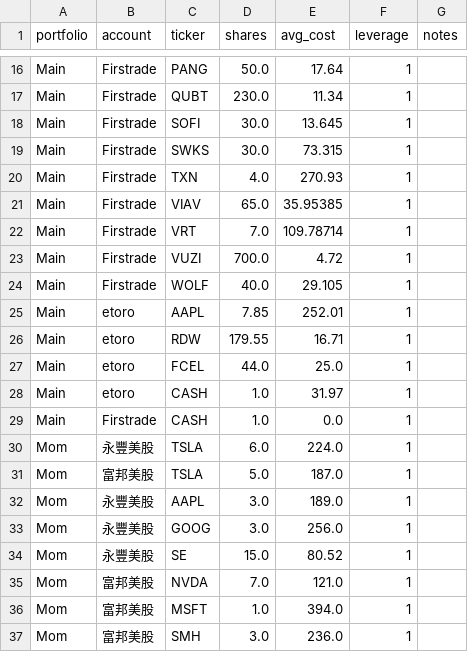
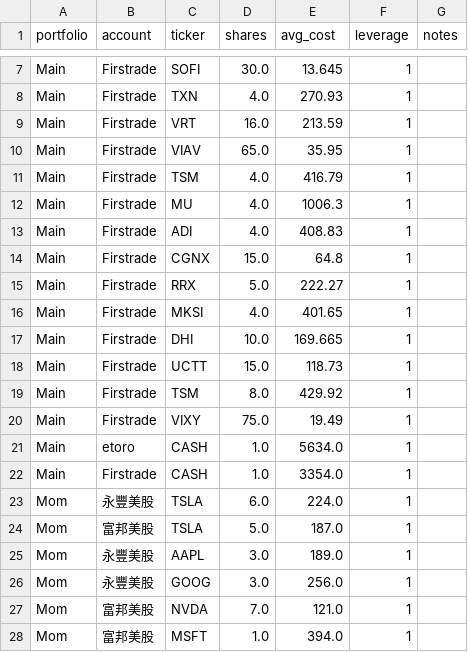
Before and after one commit to yankesswang/Stock-Radar, a CSV file: data/portfolio.csv, drawn as a sheet; only a part is shown, gaps mark what is left out; the shorter side is filled out with more unchanged rows; removed rows and columns are numbered as before the commit, all else as after; the diff covers the shown part only; the diff names each change by its address in the sheet, - before the commit and + after, or states it on an @@ line.

```diff
--- a/data/portfolio.csv
+++ b/data/portfolio.csv
-row 16: Main | Firstrade | PANG | 50.0 | 17.64 | 1
-row 17: Main | Firstrade | QUBT | 230.0 | 11.34 | 1
-row 19: Main | Firstrade | SWKS | 30.0 | 73.315 | 1
+row 9: Main | Firstrade | VRT | 16.0 | 213.59 | 1
-E10 (avg_cost): 35.95385
+E10 (avg_cost): 35.95
-C11 (ticker): VRT
+C11 (ticker): TSM
-D11 (shares): 7.0
+D11 (shares): 4.0
-E11 (avg_cost): 109.78714
+E11 (avg_cost): 416.79
-C12 (ticker): VUZI
+C12 (ticker): MU
-D12 (shares): 700.0
+D12 (shares): 4.0
-E12 (avg_cost): 4.72
+E12 (avg_cost): 1006.3
-C13 (ticker): WOLF
+C13 (ticker): ADI
-D13 (shares): 40.0
+D13 (shares): 4.0
-E13 (avg_cost): 29.105
+E13 (avg_cost): 408.83
-B14:B15 (account): etoro
+B14:B15 (account): Firstrade
-C14 (ticker): AAPL
+C14 (ticker): CGNX
-D14 (shares): 7.85
+D14 (shares): 15.0
-E14 (avg_cost): 252.01
+E14 (avg_cost): 64.8
-C15 (ticker): RDW
+C15 (ticker): RRX
-D15 (shares): 179.55
+D15 (shares): 5.0
-E15 (avg_cost): 16.71
+E15 (avg_cost): 222.27
+row 16: Main | Firstrade | MKSI | 4.0 | 401.65 | 1
+row 17: Main | Firstrade | DHI | 10.0 | 169.665 | 1
-B18 (account): etoro
+B18 (account): Firstrade
-C18 (ticker): FCEL
+C18 (ticker): UCTT
-D18 (shares): 44.0
+D18 (shares): 15.0
-E18 (avg_cost): 25.0
+E18 (avg_cost): 118.73
+row 19: Main | Firstrade | TSM | 8.0 | 429.92 | 1
+row 20: Main | Firstrade | VIXY | 75.0 | 19.49 | 1
-E21 (avg_cost): 31.97
+E21 (avg_cost): 5634.0
-E22 (avg_cost): 0.0
+E22 (avg_cost): 3354.0
-row 34: Mom | 永豐美股 | SE | 15.0 | 80.52 | 1
```
Also changed, not shown: 4 added rows, 9 removed rows and 6 edited cells elsewhere in this file, 1 other file.
